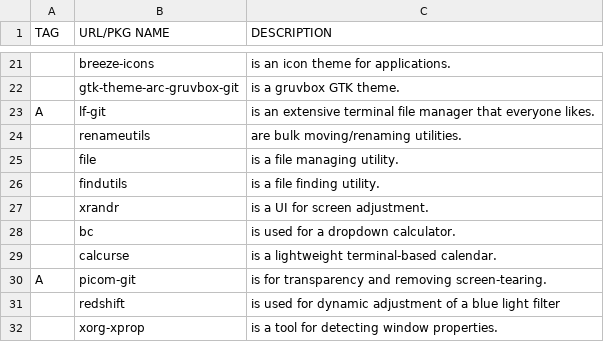
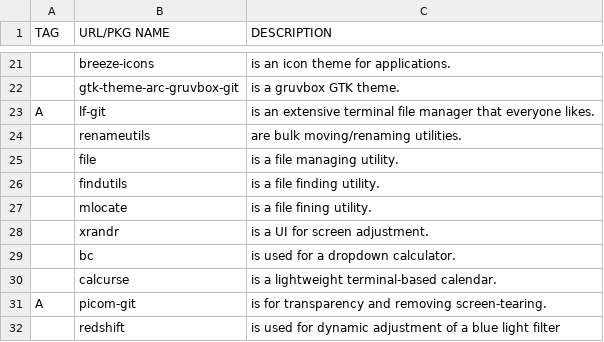
Before and after one commit to maltalef101/minux, a CSV file: programs.csv, drawn as a sheet; only a part is shown, gaps mark what is left out; the shorter side is filled out with more unchanged rows.

Commit message:
added progs

```diff
--- a/programs.csv
+++ b/programs.csv
@@ -26,2 +26,3 @@ A,lf-git,"is an extensive terminal file manager that everyone likes."
 ,findutils,"is a file finding utility."
+,mlocate,"is a file fining utility."
 ,xrandr,"is a UI for screen adjustment."
```
